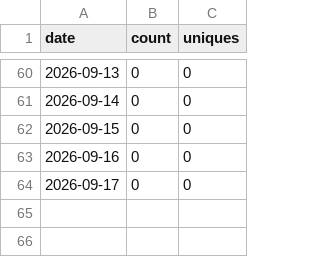
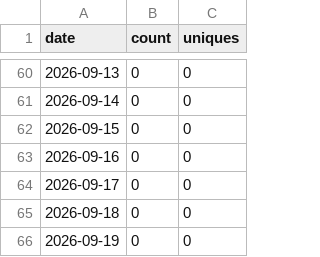
Before and after one commit to Kr1sCode/adminreminder, a CSV file: .github/traffic/views.csv, drawn as a sheet; only a part is shown, gaps mark what is left out.

```diff
--- a/.github/traffic/views.csv
+++ b/.github/traffic/views.csv
@@ -64 +64,3 @@ date,count,uniques
 2026-09-17,0,0
+2026-09-18,0,0
+2026-09-19,0,0
```
Also changed, not shown: .github/traffic/clones.csv.
